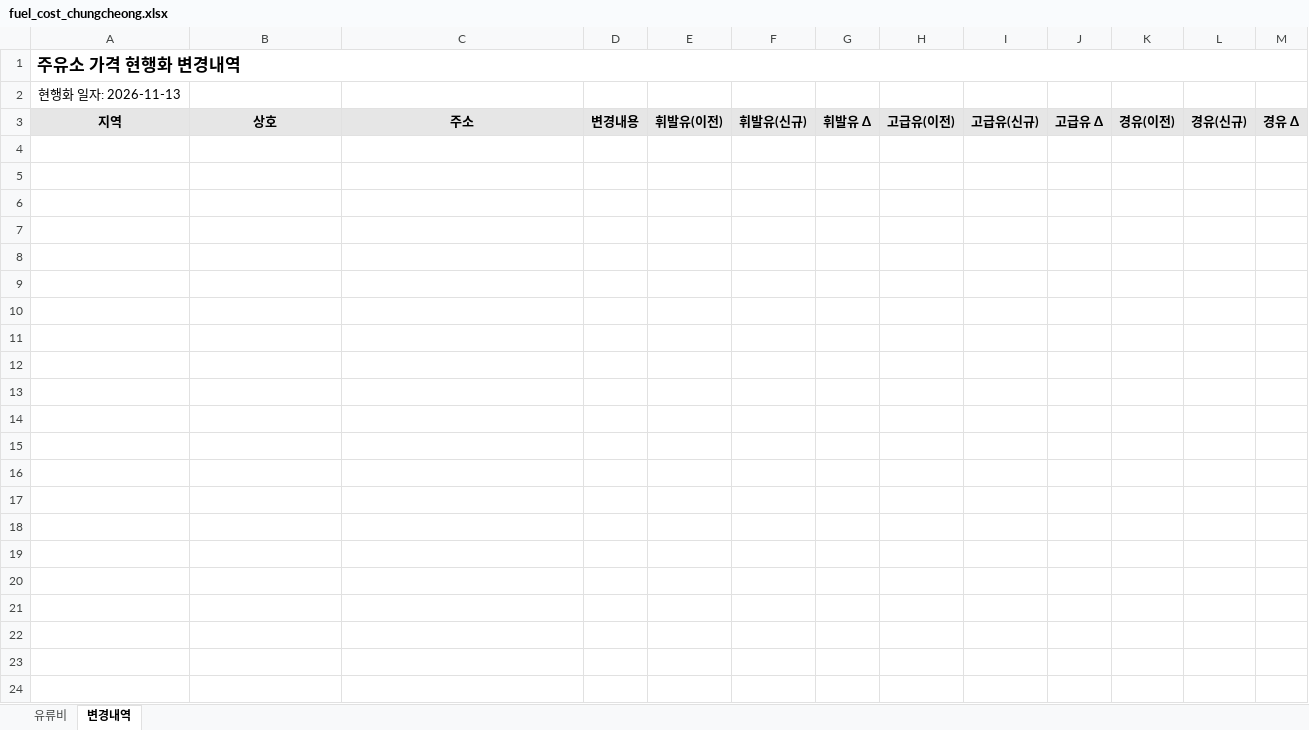
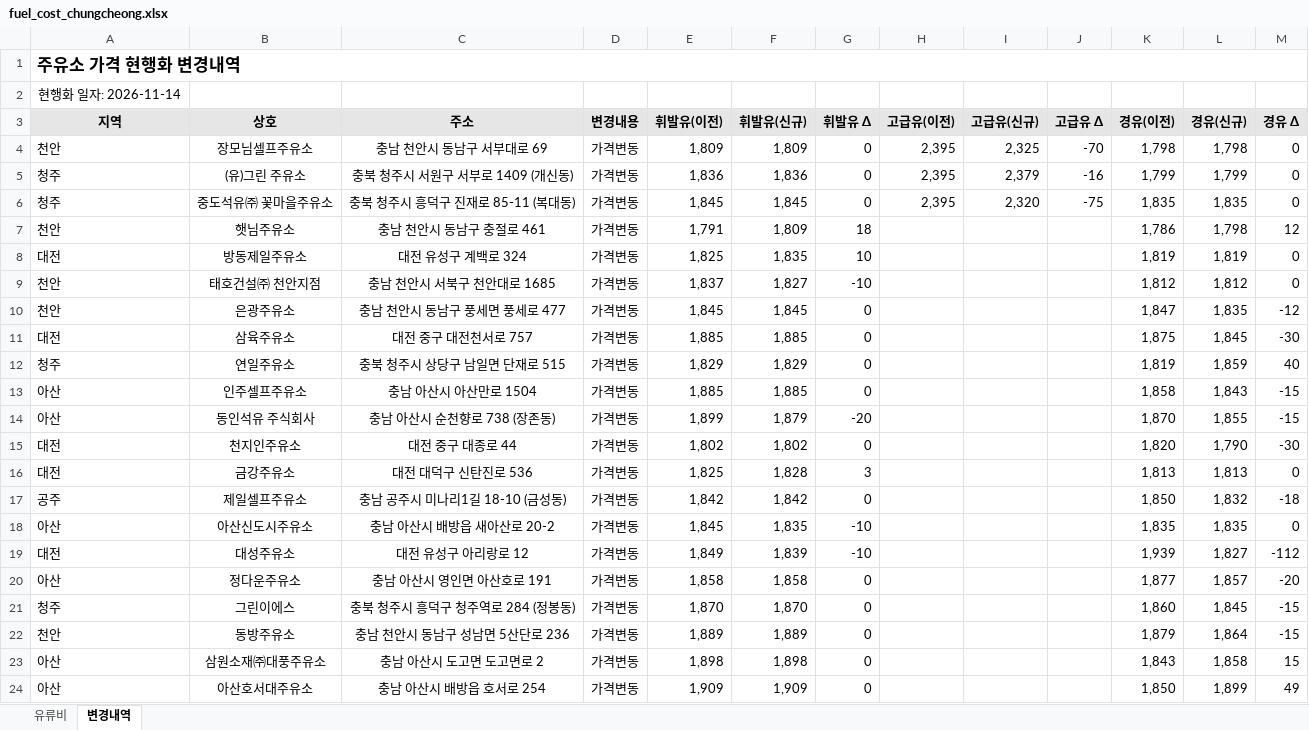
Before and after one commit to krwizxp/fcupdater, an Excel workbook: fuel_cost_chungcheong.xlsx, sheet 변경내역, drawn as a sheet; values as stored, in another font and other column widths than the file's, no borders; conditional formats not drawn; the diff names each change by its address in the sheet, - before the commit and + after, or states it on an @@ line.

```diff
--- a/fuel_cost_chungcheong.xlsx (sheet 변경내역)
+++ b/fuel_cost_chungcheong.xlsx (sheet 변경내역)
-A2 (지역): 현행화 일자: 2026-11-13
+A2 (지역): 현행화 일자: 2026-11-14
+row 4: 천안 | 장모님셀프주유소 | 충남 천안시 동남구 서부대로 69 | 가격변동 | 1,809 | 1,809 | 0 | 2,395 | 2,325 | -70 | 1,798 | 1,798 | 0
+row 5: 청주 | (유)그린 주유소 | 충북 청주시 서원구 서부로 1409 (개신동) | 가격변동 | 1,836 | 1,836 | 0 | 2,395 | 2,379 | -16 | 1,799 | 1,799 | 0
+row 6: 청주 | 중도석유㈜ 꽃마을주유소 | 충북 청주시 흥덕구 진재로 85-11 (복대동) | 가격변동 | 1,845 | 1,845 | 0 | 2,395 | 2,320 | -75 | 1,835 | 1,835 | 0
+row 7: 천안 | 햇님주유소 | 충남 천안시 동남구 충절로 461 | 가격변동 | 1,791 | 1,809 | 18 |  |  |  | 1,786 | 1,798 | 12
+row 8: 대전 | 방동제일주유소 | 대전 유성구 계백로 324 | 가격변동 | 1,825 | 1,835 | 10 |  |  |  | 1,819 | 1,819 | 0
+row 9: 천안 | 태호건설㈜ 천안지점 | 충남 천안시 서북구 천안대로 1685 | 가격변동 | 1,837 | 1,827 | -10 |  |  |  | 1,812 | 1,812 | 0
+row 10: 천안 | 은광주유소 | 충남 천안시 동남구 풍세면 풍세로 477 | 가격변동 | 1,845 | 1,845 | 0 |  |  |  | 1,847 | 1,835 | -12
+row 11: 대전 | 삼육주유소 | 대전 중구 대전천서로 757 | 가격변동 | 1,885 | 1,885 | 0 |  |  |  | 1,875 | 1,845 | -30
+row 12: 청주 | 연일주유소 | 충북 청주시 상당구 남일면 단재로 515 | 가격변동 | 1,829 | 1,829 | 0 |  |  |  | 1,819 | 1,859 | 40
+row 13: 아산 | 인주셀프주유소 | 충남 아산시 아산만로 1504 | 가격변동 | 1,885 | 1,885 | 0 |  |  |  | 1,858 | 1,843 | -15
+row 14: 아산 | 동인석유 주식회사 | 충남 아산시 순천향로 738 (장존동) | 가격변동 | 1,899 | 1,879 | -20 |  |  |  | 1,870 | 1,855 | -15
+row 15: 대전 | 천지인주유소 | 대전 중구 대종로 44 | 가격변동 | 1,802 | 1,802 | 0 |  |  |  | 1,820 | 1,790 | -30
+row 16: 대전 | 금강주유소 | 대전 대덕구 신탄진로 536 | 가격변동 | 1,825 | 1,828 | 3 |  |  |  | 1,813 | 1,813 | 0
+row 17: 공주 | 제일셀프주유소 | 충남 공주시 미나리1길 18-10 (금성동) | 가격변동 | 1,842 | 1,842 | 0 |  |  |  | 1,850 | 1,832 | -18
+row 18: 아산 | 아산신도시주유소 | 충남 아산시 배방읍 새아산로 20-2 | 가격변동 | 1,845 | 1,835 | -10 |  |  |  | 1,835 | 1,835 | 0
+row 19: 대전 | 대성주유소 | 대전 유성구 아리랑로 12 | 가격변동 | 1,849 | 1,839 | -10 |  |  |  | 1,939 | 1,827 | -112
+row 20: 아산 | 정다운주유소 | 충남 아산시 영인면 아산호로 191 | 가격변동 | 1,858 | 1,858 | 0 |  |  |  | 1,877 | 1,857 | -20
+row 21: 청주 | 그린이에스 | 충북 청주시 흥덕구 청주역로 284 (정봉동) | 가격변동 | 1,870 | 1,870 | 0 |  |  |  | 1,860 | 1,845 | -15
+row 22: 천안 | 동방주유소 | 충남 천안시 동남구 성남면 5산단로 236 | 가격변동 | 1,889 | 1,889 | 0 |  |  |  | 1,879 | 1,864 | -15
+row 23: 아산 | 삼원소재㈜대풍주유소 | 충남 아산시 도고면 도고면로 2 | 가격변동 | 1,898 | 1,898 | 0 |  |  |  | 1,843 | 1,858 | 15
+row 24: 아산 | 아산호서대주유소 | 충남 아산시 배방읍 호서로 254 | 가격변동 | 1,909 | 1,909 | 0 |  |  |  | 1,850 | 1,899 | 49
```
Also changed, not shown: sheet 유류비, formulas that keep their value, 7 other files.
